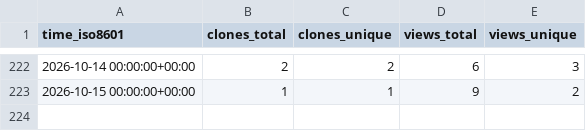
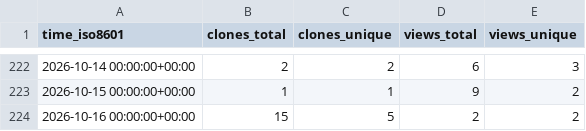
Before and after one commit to Ladbaby/PowerPlanSwitcher, a CSV file: Ladbaby/PowerPlanSwitcher/ghrs-data/views_clones_aggregate.csv, drawn as a sheet; only a part is shown, gaps mark what is left out; the diff names each change by its address in the sheet, - before the commit and + after, or states it on an @@ line.

```diff
--- a/Ladbaby/PowerPlanSwitcher/ghrs-data/views_clones_aggregate.csv
+++ b/Ladbaby/PowerPlanSwitcher/ghrs-data/views_clones_aggregate.csv
+row 224: 2026-10-16 00:00:00+00:00 | 15 | 5 | 2 | 2
```
Also changed, not shown: 1 other file.
